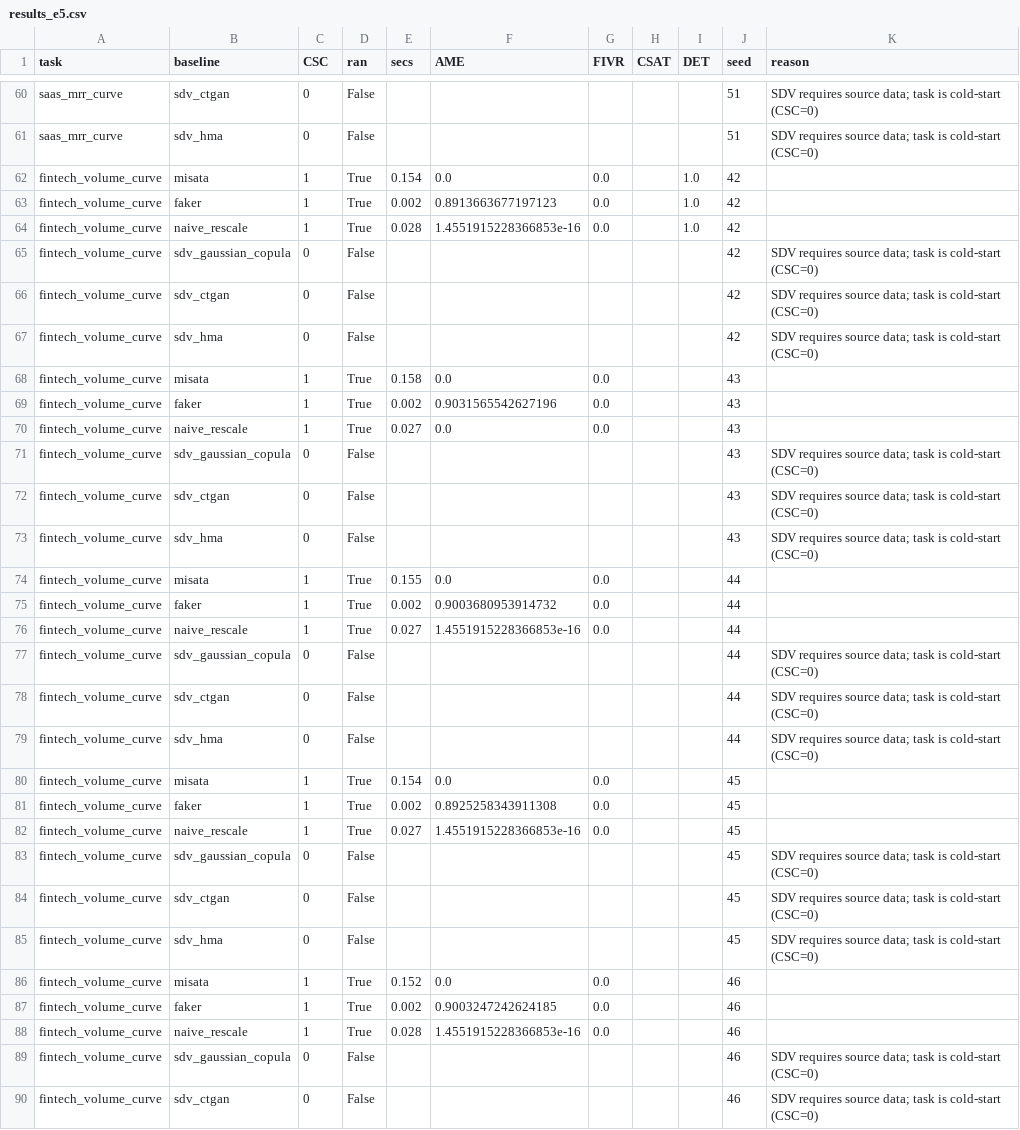
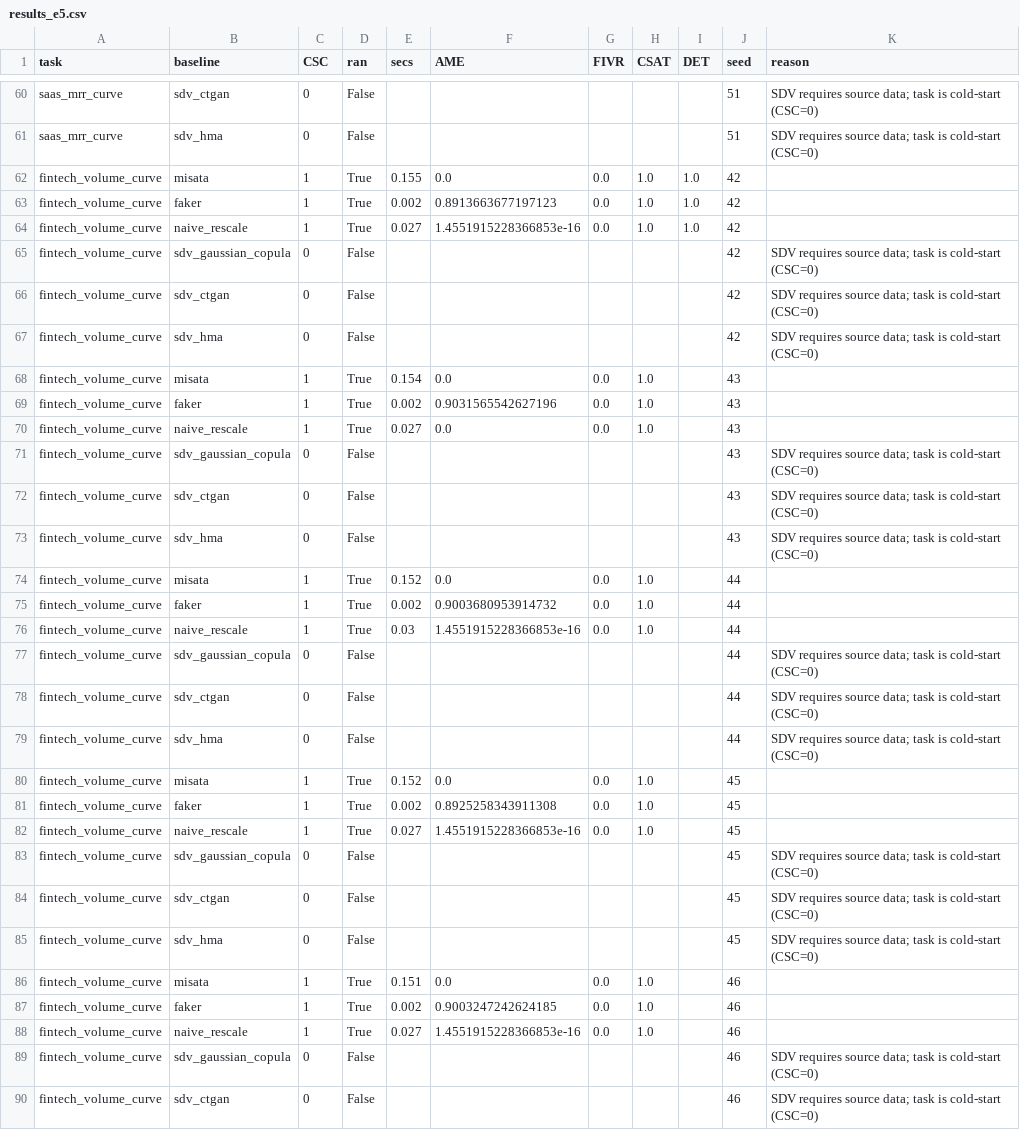
Before and after one commit to rasinmuhammed/misata, a CSV file: research/specbench/results_e5.csv, drawn as a sheet; only a part is shown, gaps mark what is left out; the diff covers the shown part only.

Commit message:
research R3/B5: built MP metric, ran it - it FAILED honestly (penalizes realistic free-tier structure), declared INVALID; real separator is categorical input axis (nl vs schema vs data) now in table; CSAT removed from headline

```diff
--- a/research/specbench/results_e5.csv
+++ b/research/specbench/results_e5.csv
@@ -61,5 +61,5 @@ saas_mrr_curve,sdv_ctgan,0,False,,,,,,51,SDV requires source data; task is cold-
 saas_mrr_curve,sdv_hma,0,False,,,,,,51,SDV requires source data; task is cold-start (CSC=0)
-fintech_volume_curve,misata,1,True,0.154,0.0,0.0,,1.0,42,
-fintech_volume_curve,faker,1,True,0.002,0.8913663677197123,0.0,,1.0,42,
-fintech_volume_curve,naive_rescale,1,True,0.028,1.4551915228366853e-16,0.0,,1.0,42,
+fintech_volume_curve,misata,1,True,0.155,0.0,0.0,1.0,1.0,42,
+fintech_volume_curve,faker,1,True,0.002,0.8913663677197123,0.0,1.0,1.0,42,
+fintech_volume_curve,naive_rescale,1,True,0.027,1.4551915228366853e-16,0.0,1.0,1.0,42,
 fintech_volume_curve,sdv_gaussian_copula,0,False,,,,,,42,SDV requires source data; task is cold-start (CSC=0)
@@ -67,5 +67,5 @@ fintech_volume_curve,sdv_ctgan,0,False,,,,,,42,SDV requires source data; task is
 fintech_volume_curve,sdv_hma,0,False,,,,,,42,SDV requires source data; task is cold-start (CSC=0)
-fintech_volume_curve,misata,1,True,0.158,0.0,0.0,,,43,
-fintech_volume_curve,faker,1,True,0.002,0.9031565542627196,0.0,,,43,
-fintech_volume_curve,naive_rescale,1,True,0.027,0.0,0.0,,,43,
+fintech_volume_curve,misata,1,True,0.154,0.0,0.0,1.0,,43,
+fintech_volume_curve,faker,1,True,0.002,0.9031565542627196,0.0,1.0,,43,
+fintech_volume_curve,naive_rescale,1,True,0.027,0.0,0.0,1.0,,43,
 fintech_volume_curve,sdv_gaussian_copula,0,False,,,,,,43,SDV requires source data; task is cold-start (CSC=0)
@@ -73,5 +73,5 @@ fintech_volume_curve,sdv_ctgan,0,False,,,,,,43,SDV requires source data; task is
 fintech_volume_curve,sdv_hma,0,False,,,,,,43,SDV requires source data; task is cold-start (CSC=0)
-fintech_volume_curve,misata,1,True,0.155,0.0,0.0,,,44,
-fintech_volume_curve,faker,1,True,0.002,0.9003680953914732,0.0,,,44,
-fintech_volume_curve,naive_rescale,1,True,0.027,1.4551915228366853e-16,0.0,,,44,
+fintech_volume_curve,misata,1,True,0.152,0.0,0.0,1.0,,44,
+fintech_volume_curve,faker,1,True,0.002,0.9003680953914732,0.0,1.0,,44,
+fintech_volume_curve,naive_rescale,1,True,0.03,1.4551915228366853e-16,0.0,1.0,,44,
 fintech_volume_curve,sdv_gaussian_copula,0,False,,,,,,44,SDV requires source data; task is cold-start (CSC=0)
@@ -79,5 +79,5 @@ fintech_volume_curve,sdv_ctgan,0,False,,,,,,44,SDV requires source data; task is
 fintech_volume_curve,sdv_hma,0,False,,,,,,44,SDV requires source data; task is cold-start (CSC=0)
-fintech_volume_curve,misata,1,True,0.154,0.0,0.0,,,45,
-fintech_volume_curve,faker,1,True,0.002,0.8925258343911308,0.0,,,45,
-fintech_volume_curve,naive_rescale,1,True,0.027,1.4551915228366853e-16,0.0,,,45,
+fintech_volume_curve,misata,1,True,0.152,0.0,0.0,1.0,,45,
+fintech_volume_curve,faker,1,True,0.002,0.8925258343911308,0.0,1.0,,45,
+fintech_volume_curve,naive_rescale,1,True,0.027,1.4551915228366853e-16,0.0,1.0,,45,
 fintech_volume_curve,sdv_gaussian_copula,0,False,,,,,,45,SDV requires source data; task is cold-start (CSC=0)
@@ -85,5 +85,5 @@ fintech_volume_curve,sdv_ctgan,0,False,,,,,,45,SDV requires source data; task is
 fintech_volume_curve,sdv_hma,0,False,,,,,,45,SDV requires source data; task is cold-start (CSC=0)
-fintech_volume_curve,misata,1,True,0.152,0.0,0.0,,,46,
-fintech_volume_curve,faker,1,True,0.002,0.9003247242624185,0.0,,,46,
-fintech_volume_curve,naive_rescale,1,True,0.028,1.4551915228366853e-16,0.0,,,46,
+fintech_volume_curve,misata,1,True,0.151,0.0,0.0,1.0,,46,
+fintech_volume_curve,faker,1,True,0.002,0.9003247242624185,0.0,1.0,,46,
+fintech_volume_curve,naive_rescale,1,True,0.027,1.4551915228366853e-16,0.0,1.0,,46,
 fintech_volume_curve,sdv_gaussian_copula,0,False,,,,,,46,SDV requires source data; task is cold-start (CSC=0)
```
Also changed, not shown: 177 edited cells elsewhere in this file, 4 other files.
